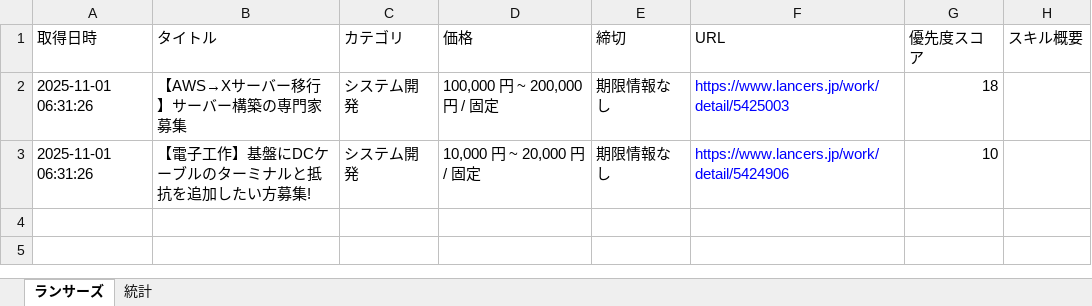
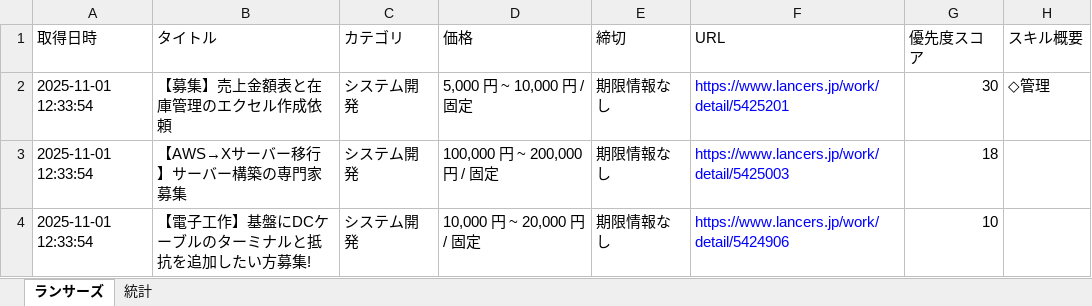
Before and after one commit to javachead/lancers-teams-notifier, an Excel workbook: 案件情報.xlsx, sheet ランサーズ, drawn as a sheet; values as stored, in another font and other column widths than the file's, no borders; addresses are those after the commit; the diff names each change by its address in the sheet, - before the commit and + after, or states it on an @@ line.

```diff
--- a/案件情報.xlsx (sheet ランサーズ)
+++ b/案件情報.xlsx (sheet ランサーズ)
+row 2: 2025-11-01 12:33:54 | 【募集】売上金額表と在庫管理のエクセル作成依頼 | システム開発 | 5,000 円 ~ 10,000 円 / 固定 | 期限情報なし | https://www.lancers.jp/work/detail/5425201 | 30 | ◇管理
-A3:A4 (取得日時): 2025-11-01 06:31:26
+A3:A4 (取得日時): 2025-11-01 12:33:54
```
Also changed, not shown: 1 other file.
